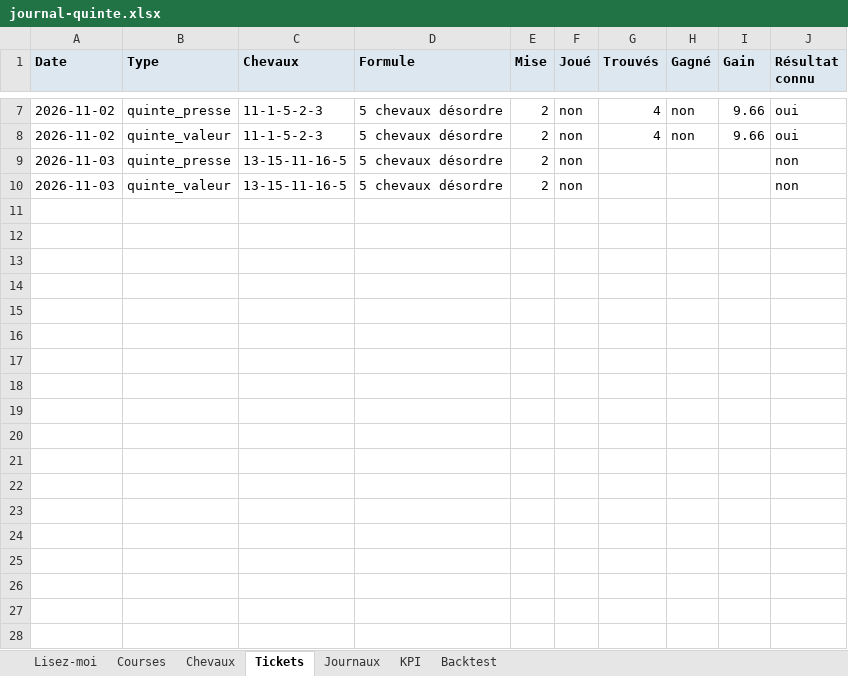
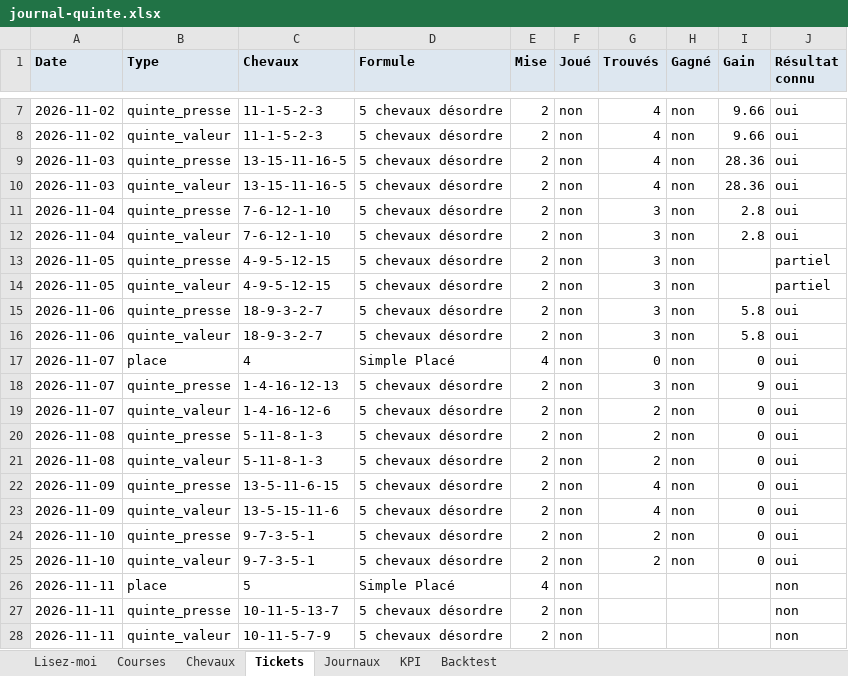
Before and after one commit to julientravers-boop/turf, an Excel workbook: moteur/journal-quinte.xlsx, sheet Tickets, drawn as a sheet; only a part is shown, gaps mark what is left out; values as stored, in another font and other column widths than the file's, no borders; addresses are those after the commit; the diff names each change by its address in the sheet, - before the commit and + after, or states it on an @@ line.

Commit message:
Mise en ligne : moteur/journal-quinte.xlsx

```diff
--- a/moteur/journal-quinte.xlsx (sheet Tickets)
+++ b/moteur/journal-quinte.xlsx (sheet Tickets)
+row 9: 2026-11-03 | quinte_presse | 13-15-11-16-5 | 5 chevaux désordre | 2 | non | 4 | non | 28.36 | oui
+row 10: 2026-11-03 | quinte_valeur | 13-15-11-16-5 | 5 chevaux désordre | 2 | non | 4 | non | 28.36 | oui
+row 11: 2026-11-04 | quinte_presse | 7-6-12-1-10 | 5 chevaux désordre | 2 | non | 3 | non | 2.8 | oui
+row 12: 2026-11-04 | quinte_valeur | 7-6-12-1-10 | 5 chevaux désordre | 2 | non | 3 | non | 2.8 | oui
+row 13: 2026-11-05 | quinte_presse | 4-9-5-12-15 | 5 chevaux désordre | 2 | non | 3 | non |  | partiel
+row 14: 2026-11-05 | quinte_valeur | 4-9-5-12-15 | 5 chevaux désordre | 2 | non | 3 | non |  | partiel
+row 15: 2026-11-06 | quinte_presse | 18-9-3-2-7 | 5 chevaux désordre | 2 | non | 3 | non | 5.8 | oui
+row 16: 2026-11-06 | quinte_valeur | 18-9-3-2-7 | 5 chevaux désordre | 2 | non | 3 | non | 5.8 | oui
+row 17: 2026-11-07 | place | 4 | Simple Placé | 4 | non | 0 | non | 0 | oui
+row 18: 2026-11-07 | quinte_presse | 1-4-16-12-13 | 5 chevaux désordre | 2 | non | 3 | non | 9 | oui
+row 19: 2026-11-07 | quinte_valeur | 1-4-16-12-6 | 5 chevaux désordre | 2 | non | 2 | non | 0 | oui
+row 20: 2026-11-08 | quinte_presse | 5-11-8-1-3 | 5 chevaux désordre | 2 | non | 2 | non | 0 | oui
+row 21: 2026-11-08 | quinte_valeur | 5-11-8-1-3 | 5 chevaux désordre | 2 | non | 2 | non | 0 | oui
+row 22: 2026-11-09 | quinte_presse | 13-5-11-6-15 | 5 chevaux désordre | 2 | non | 4 | non | 0 | oui
+row 23: 2026-11-09 | quinte_valeur | 13-5-15-11-6 | 5 chevaux désordre | 2 | non | 4 | non | 0 | oui
+row 24: 2026-11-10 | quinte_presse | 9-7-3-5-1 | 5 chevaux désordre | 2 | non | 2 | non | 0 | oui
+row 25: 2026-11-10 | quinte_valeur | 9-7-3-5-1 | 5 chevaux désordre | 2 | non | 2 | non | 0 | oui
+row 26: 2026-11-11 | place | 5 | Simple Placé | 4 | non |  |  |  | non
-A27:A28 (Date): 2026-11-03
+A27:A28 (Date): 2026-11-11
-C27 (Chevaux): 13-15-11-16-5
+C27 (Chevaux): 10-11-5-13-7
-C28 (Chevaux): 13-15-11-16-5
+C28 (Chevaux): 10-11-5-7-9
```
Also changed, not shown: sheet Chevaux, sheet Journaux, sheet Courses.
